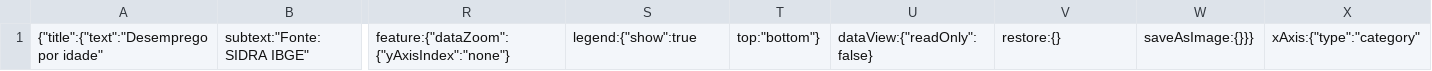
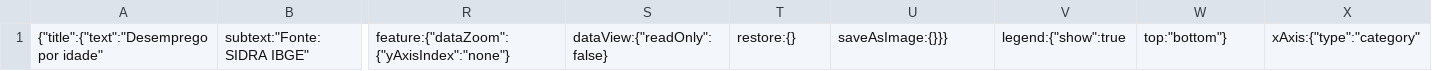
Before and after one commit to cienciadedadosnaep/rs_dados_trabalhoemprego_desemprego, a CSV file: data/desemprego_idade.csv, drawn as a sheet; only a part is shown, gaps mark what is left out; the diff names each change by its address in the sheet, - before the commit and + after, or states it on an @@ line.

```diff
--- a/data/desemprego_idade.csv
+++ b/data/desemprego_idade.csv
-S1: legend:{"show":true
+S1: dataView:{"readOnly":false}
-T1: top:"bottom"}
+T1: restore:{}
-U1: dataView:{"readOnly":false}
+U1: saveAsImage:{}}}
-V1: restore:{}
+V1: legend:{"show":true
-W1: saveAsImage:{}}}
+W1: top:"bottom"}
```
Also changed, not shown: data/desemprego_raçacor.csv, data/desemprego_sexo.csv, 7 other files.
